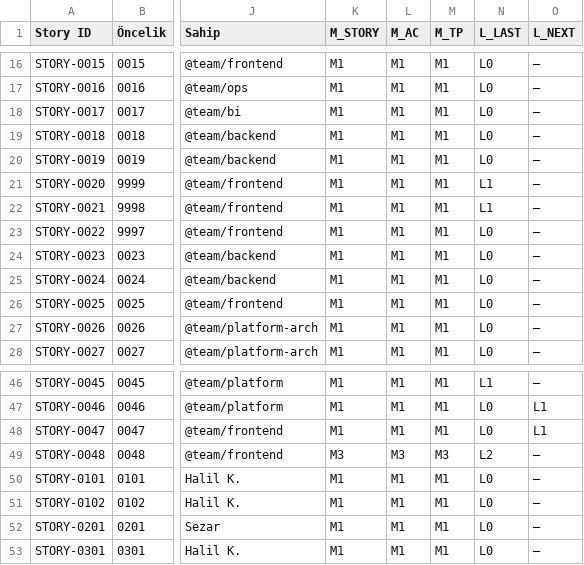
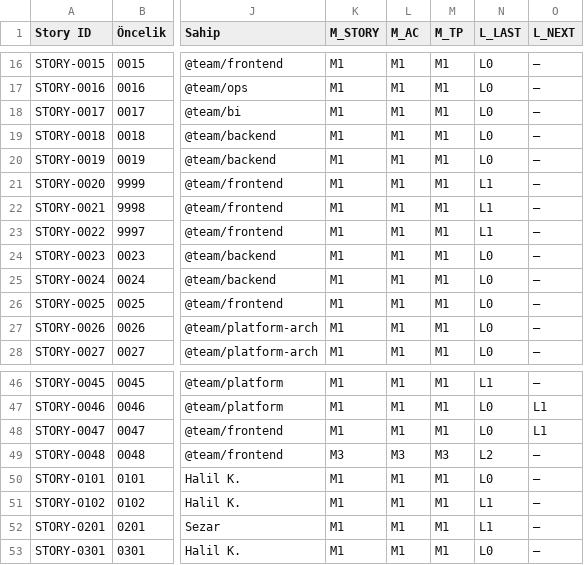
Before and after one commit to Halildeu/platform-ssot, a TSV file: docs/03-delivery/PROJECT-FLOW.tsv, drawn as a sheet; only a part is shown, gaps mark what is left out; the diff names each change by its address in the sheet, - before the commit and + after, or states it on an @@ line.

Commit message:
chore(docflow): update PROJECT-FLOW L_LAST + render

```diff
--- a/docs/03-delivery/PROJECT-FLOW.tsv
+++ b/docs/03-delivery/PROJECT-FLOW.tsv
-N23 (L_LAST): L0
+N23 (L_LAST): L1
-N51:N52 (L_LAST): L0
+N51:N52 (L_LAST): L1
```
Also changed, not shown: 1 other file.
